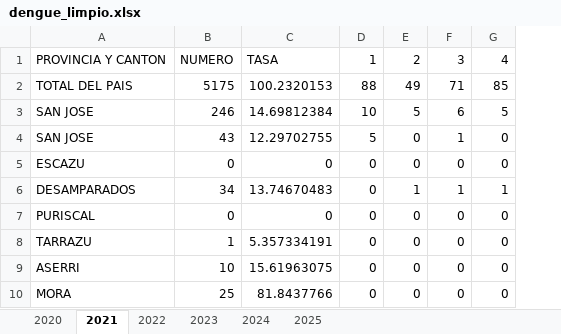
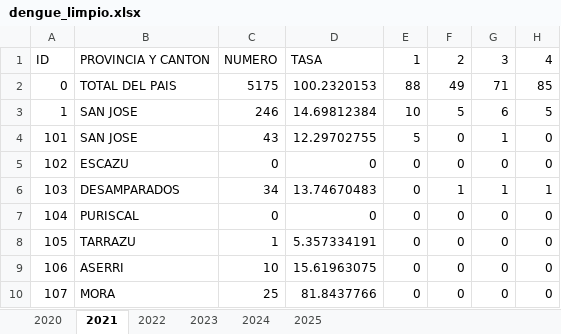
Before and after one commit to artisticlimon/dengue-model, an Excel workbook: data/raw/dengue_limpio.xlsx, sheet 2021, drawn as a sheet; only a part is shown; values as stored, in another font and other column widths than the file's, no borders; the diff names each change by its address in the sheet, - before the commit and + after, or states it on an @@ line.

Commit message:
delete new cantons and create id column

```diff
--- a/data/raw/dengue_limpio.xlsx (sheet 2021)
+++ b/data/raw/dengue_limpio.xlsx (sheet 2021)
+column A, rows 1-10: ID | 0 | 1 | 101 | 102 | 103 | 104 | 105 | 106 | 107
```
Also changed, not shown: sheet 2024, sheet 2023, sheet 2025, sheet 2022, sheet 2020.
